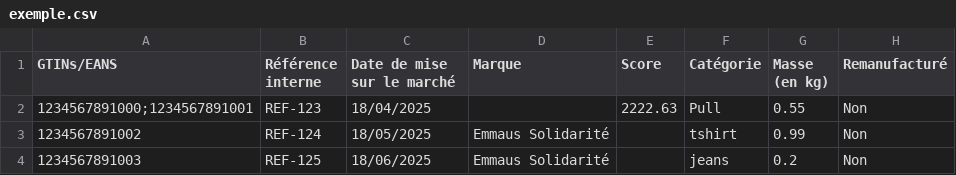
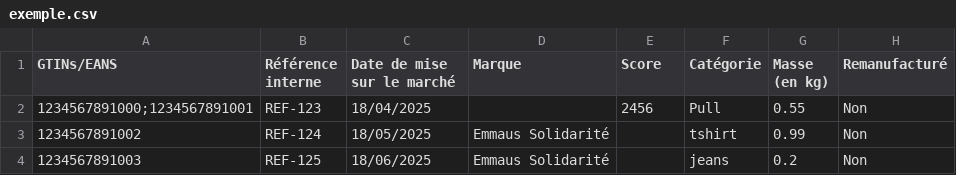
Before and after one commit to incubateur-ademe/ecopass, a CSV file: e2e/data/exemple.csv, drawn as a sheet; only a part is shown; the diff names each change by its address in the sheet, - before the commit and + after, or states it on an @@ line.

```diff
--- a/e2e/data/exemple.csv
+++ b/e2e/data/exemple.csv
-E2 (Score): 2222.63
+E2 (Score): 2456
```
Also changed, not shown: public/exemple/exemple-ecobalyse.csv, public/exemple/exemple-en.csv, 29 other files.
